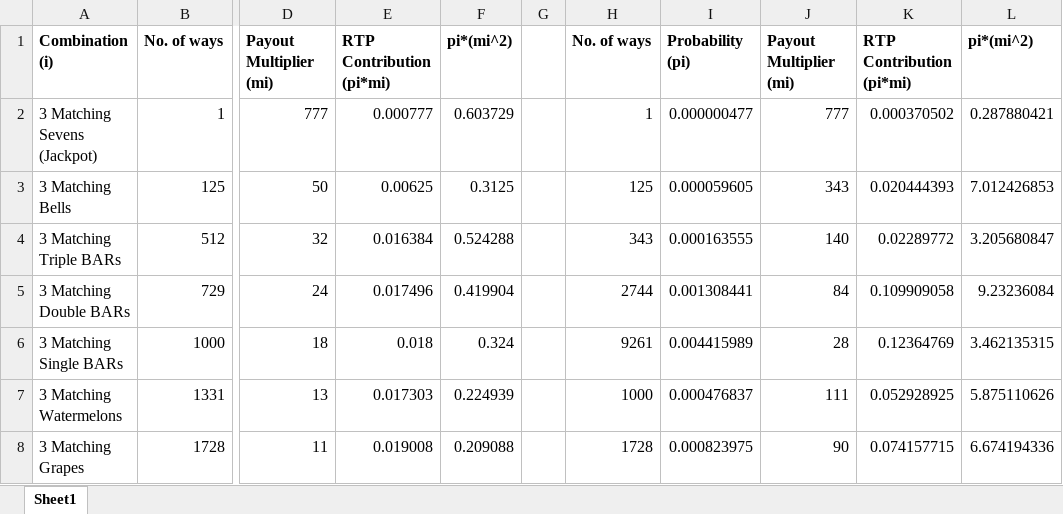
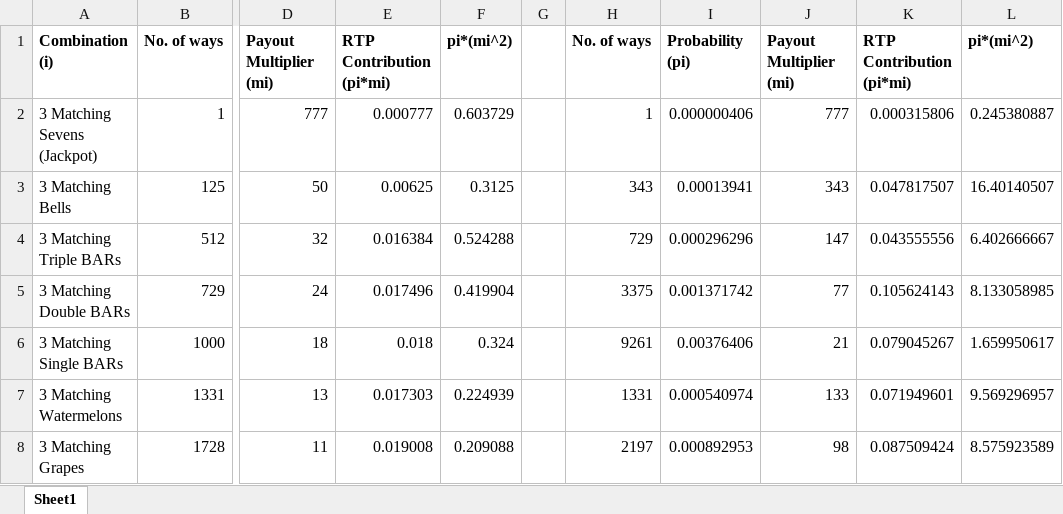
Before and after one commit to BigMac459/Slot-Machine, an Excel workbook: RTP.xlsx, sheet Sheet1, drawn as a sheet; only a part is shown, gaps mark what is left out; values as stored, in another font and other column widths than the file's, no borders; the diff covers the shown part only; the diff names each change by its address in the sheet, - before the commit and + after, or states it on an @@ line.

Commit message:
Pay Table Update

```diff
--- a/RTP.xlsx (sheet Sheet1)
+++ b/RTP.xlsx (sheet Sheet1)
-I2: 0.000000477
+I2: 0.000000406
-K2: 0.000370502
+K2: 0.000315806
-L2: 0.287880421
+L2: 0.245380887
-H3: 125
+H3: 343
-I3: 0.000059605
+I3: 0.00013941
-K3: 0.020444393
+K3: 0.047817507
-L3: 7.012426853
+L3: 16.40140507
-H4: 343
+H4: 729
-I4: 0.000163555
+I4: 0.000296296
-J4: 140
+J4: 147
-K4: 0.02289772
+K4: 0.043555556
-L4: 3.205680847
+L4: 6.402666667
-H5: 2744
+H5: 3375
-I5: 0.001308441
+I5: 0.001371742
-J5: 84
+J5: 77
-K5: 0.109909058
+K5: 0.105624143
-L5: 9.23236084
+L5: 8.133058985
-I6: 0.004415989
+I6: 0.00376406
-J6: 28
+J6: 21
-K6: 0.12364769
+K6: 0.079045267
-L6: 3.462135315
+L6: 1.659950617
-H7: 1000
+H7: 1331
-I7: 0.000476837
+I7: 0.000540974
-J7: 111
+J7: 133
-K7: 0.052928925
+K7: 0.071949601
-L7: 5.875110626
+L7: 9.569296957
-H8: 1728
+H8: 2197
-I8: 0.000823975
+I8: 0.000892953
-J8: 90
+J8: 98
-K8: 0.074157715
+K8: 0.087509424
-L8: 6.674194336
+L8: 8.575923589
```
Also changed, not shown: 1 added row, 1 removed row and 59 edited cells elsewhere in this sheet, formulas that keep their value, 7 other files.
